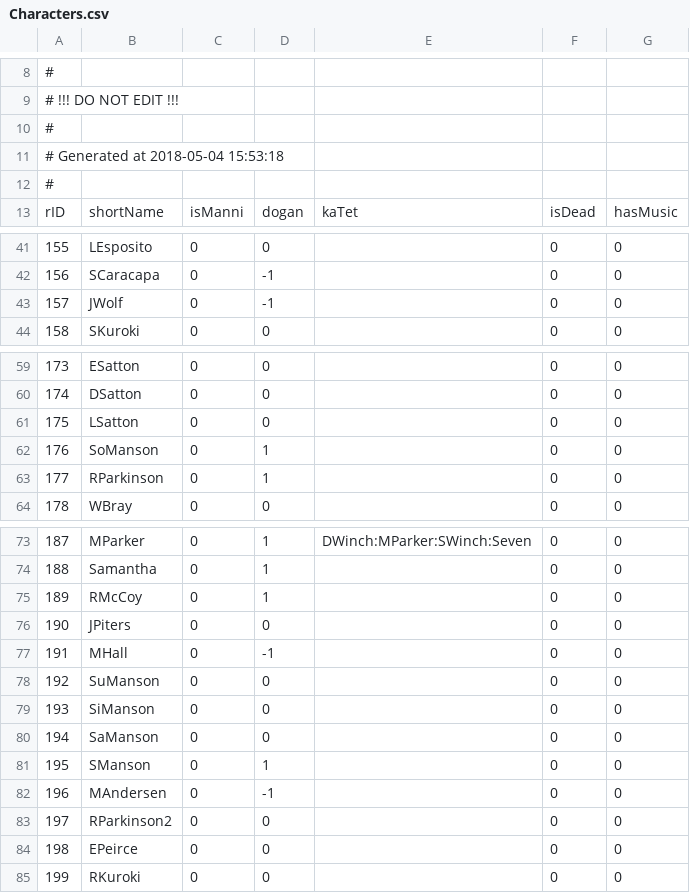
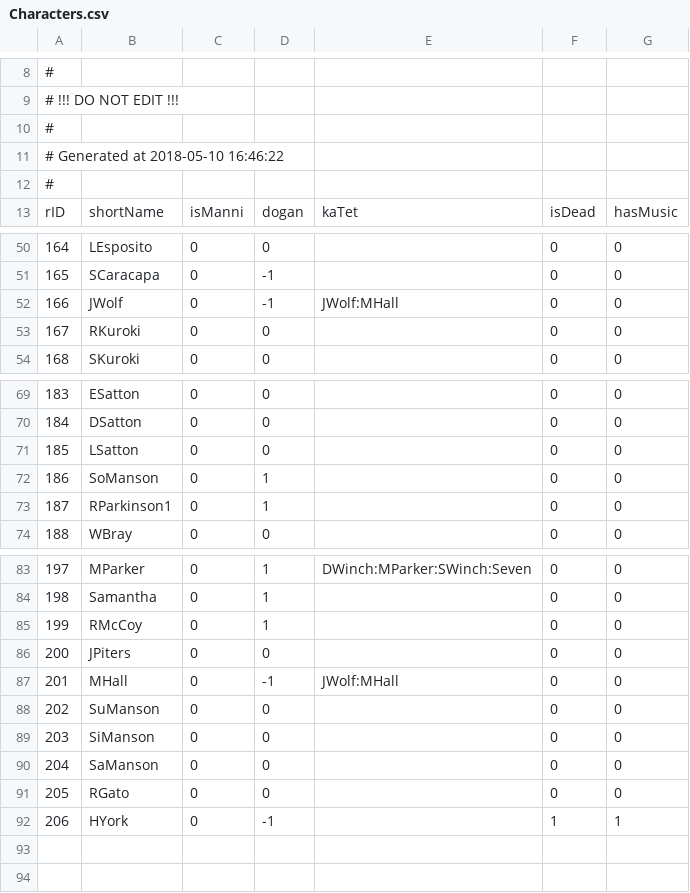
Before and after one commit to Kreyl/ArmletBT, a CSV file: MusicProcessor/Characters.csv, drawn as a sheet; only a part is shown, gaps mark what is left out; addresses are those after the commit; the diff covers the shown part only; the diff names each change by its address in the sheet, - before the commit and + after, or states it on an @@ line.

```diff
--- a/MusicProcessor/Characters.csv
+++ b/MusicProcessor/Characters.csv
@@ column A renumbered between rows 11 and 91 @@
-E52: (empty)
+E52: JWolf:MHall
@@ row 85 moved to row 53: 167 @@
-B73: RParkinson
+B73: RParkinson1
-E87: (empty)
+E87: JWolf:MHall
@@ row 81 moved to row 24: 138 @@
@@ row 82 moved to row 25: 139 @@
-B91: RParkinson2
+B91: RGato
@@ row 84 moved to row 44: 158 @@
+row 92: 206 | HYork | 0 | -1 |  | 1 | 1
```
Also changed, not shown: 6 added rows and 5 edited cells elsewhere in this file, MusicProcessor/Emotions.csv, MusicProcessor/Reasons.csv, 4 other files.
